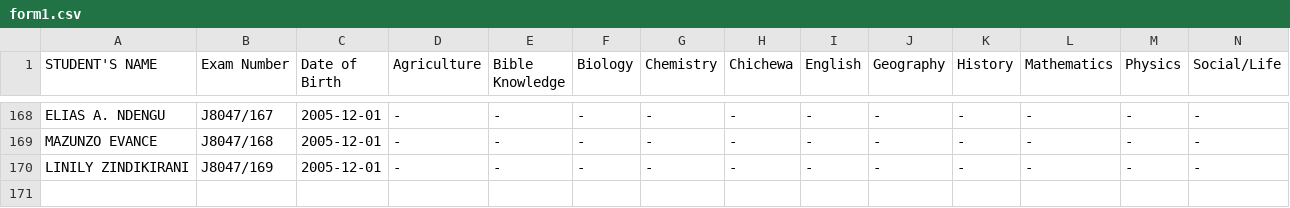
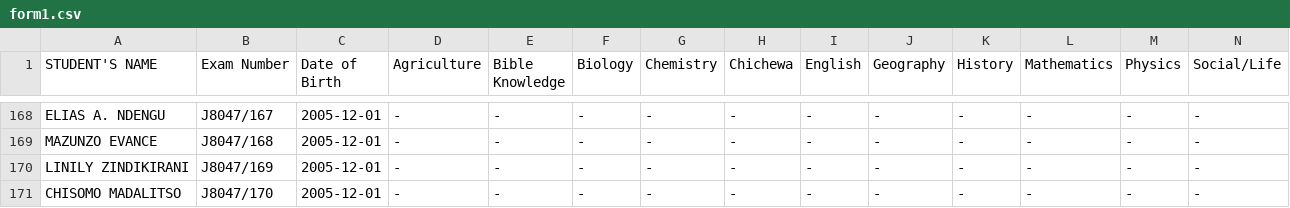
Before and after one commit to magawass/ExApp, a CSV file: form1.csv, drawn as a sheet; only a part is shown, gaps mark what is left out.

Commit message:
Added student: CHISOMO MADALITSO (J8047/170) to form1

```diff
--- a/form1.csv
+++ b/form1.csv
@@ -170 +170,2 @@ MAZUNZO EVANCE,J8047/168,2005-12-01,-,-,-,-,-,-,-,-,-,-,-
 LINILY ZINDIKIRANI,J8047/169,2005-12-01,-,-,-,-,-,-,-,-,-,-,-
+CHISOMO MADALITSO,J8047/170,2005-12-01,-,-,-,-,-,-,-,-,-,-,-
```
